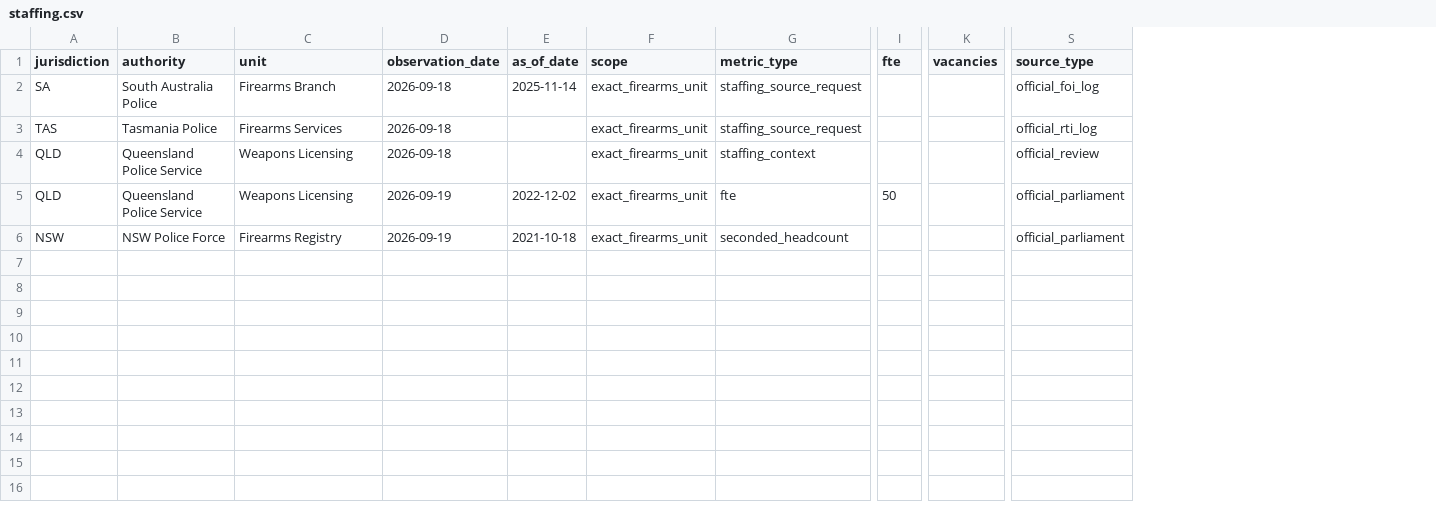
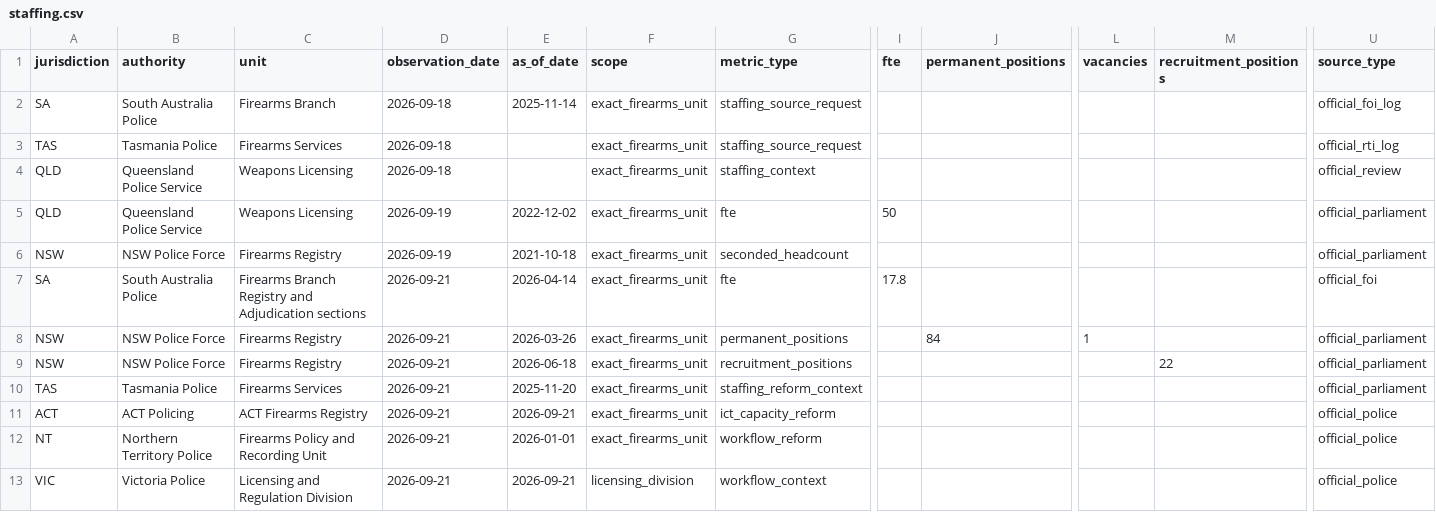
Before and after one commit to kiiiiiingdom/Australian-firearms-licensing-backlog-tracker, a CSV file: data/staffing.csv, drawn as a sheet; only a part is shown, gaps mark what is left out; rows hold the shown columns only; the diff names each change by its address in the sheet, - before the commit and + after, or states it on an @@ line.

Commit message:
Add verified firearms licensing staffing and capacity evidence

```diff
--- a/data/staffing.csv
+++ b/data/staffing.csv
+column J (permanent_positions), empty
+column M (recruitment_positions), empty
+row 7: SA | South Australia Police | Firearms Branch Registry and Adjudication sections | 2026-09-21 | 2026-04-14 | exact_firearms_unit | fte | 17.8 |  |  |  | official_foi
+row 8: NSW | NSW Police Force | Firearms Registry | 2026-09-21 | 2026-03-26 | exact_firearms_unit | permanent_positions |  | 84 | 1 |  | official_parliament
+row 9: NSW | NSW Police Force | Firearms Registry | 2026-09-21 | 2026-06-18 | exact_firearms_unit | recruitment_positions |  |  |  | 22 | official_parliament
+row 10: TAS | Tasmania Police | Firearms Services | 2026-09-21 | 2025-11-20 | exact_firearms_unit | staffing_reform_context |  |  |  |  | official_parliament
+row 11: ACT | ACT Policing | ACT Firearms Registry | 2026-09-21 | 2026-09-21 | exact_firearms_unit | ict_capacity_reform |  |  |  |  | official_police
+row 12: NT | Northern Territory Police | Firearms Policy and Recording Unit | 2026-09-21 | 2026-01-01 | exact_firearms_unit | workflow_reform |  |  |  |  | official_police
+row 13: VIC | Victoria Police | Licensing and Regulation Division | 2026-09-21 | 2026-09-21 | licensing_division | workflow_context |  |  |  |  | official_police
```
